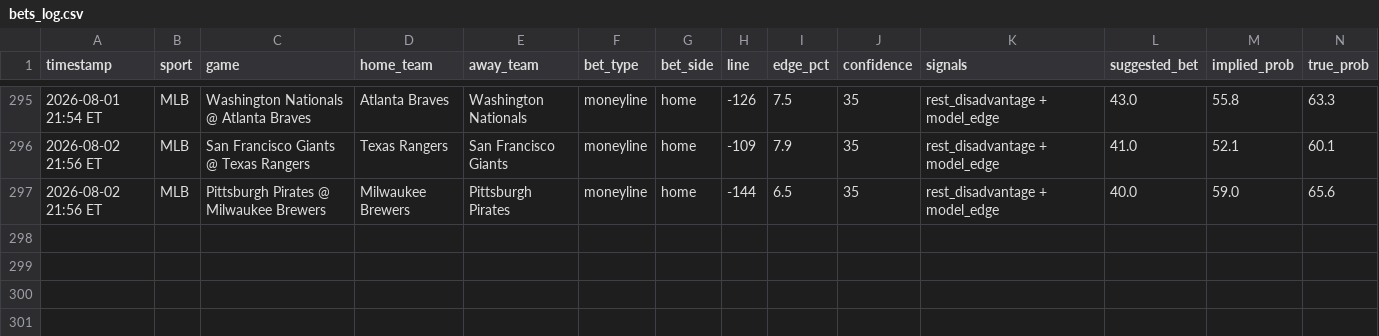
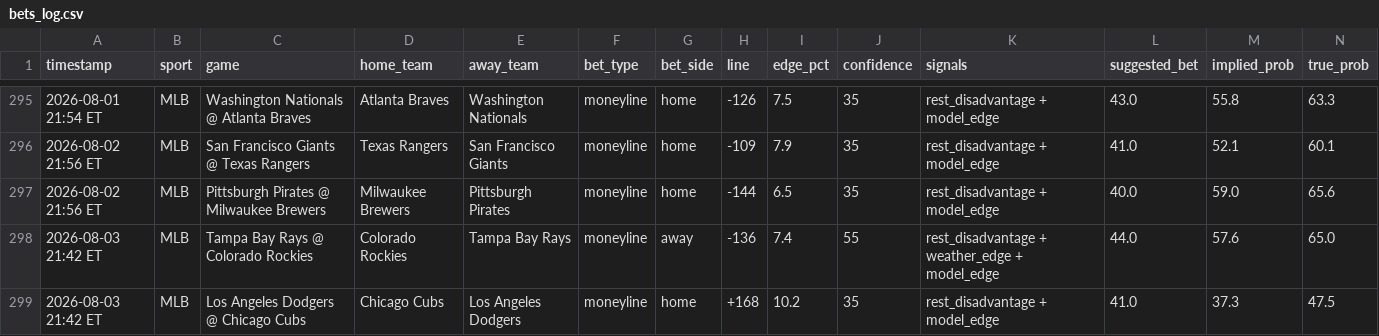
Before and after one commit to mehpackers13/fanduel-bot, a CSV file: bets_log.csv, drawn as a sheet; only a part is shown, gaps mark what is left out; rows hold the shown columns only; the diff names each change by its address in the sheet, - before the commit and + after, or states it on an @@ line.

```diff
--- a/bets_log.csv
+++ b/bets_log.csv
+row 298: 2026-08-03 21:42 ET | MLB | Tampa Bay Rays @ Colorado Rockies | Colorado Rockies | Tampa Bay Rays | moneyline | away | -136 | 7.4 | 55 | rest_disadvantage + weather_edge + model_edge | 44.0 | 57.6 | 65.0
+row 299: 2026-08-03 21:42 ET | MLB | Los Angeles Dodgers @ Chicago Cubs | Chicago Cubs | Los Angeles Dodgers | moneyline | home | +168 | 10.2 | 35 | rest_disadvantage + model_edge | 41.0 | 37.3 | 47.5
```
Also changed, not shown: 4 other files.
